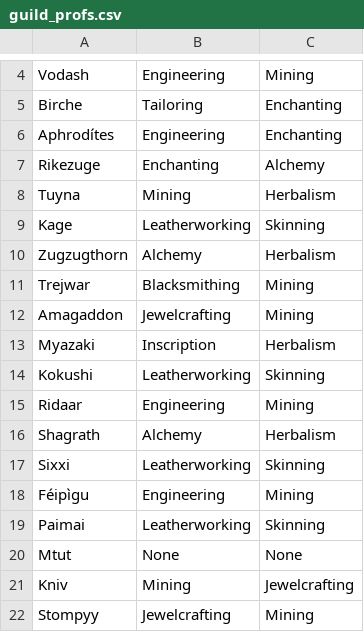
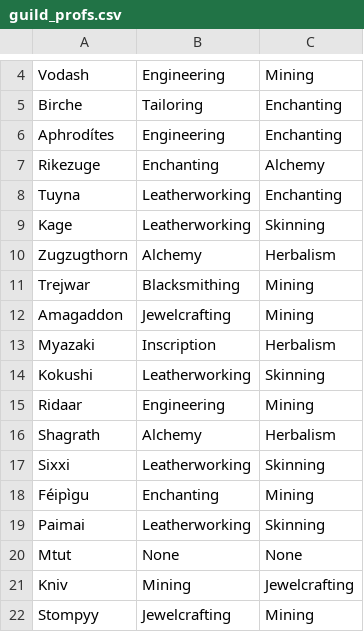
Before and after one commit to MyazakiKarazhan/Phased, a CSV file: guild_profs.csv, drawn as a sheet; only a part is shown, gaps mark what is left out.

Commit message:
Auto-update

```diff
--- a/guild_profs.csv
+++ b/guild_profs.csv
@@ -7,3 +7,3 @@ Aphrodítes, Engineering, Enchanting
 Rikezuge, Enchanting, Alchemy
-Tuyna, Mining, Herbalism
+Tuyna, Leatherworking, Enchanting
 Kage, Leatherworking, Skinning
@@ -17,3 +17,3 @@ Shagrath, Alchemy, Herbalism
 Sixxi, Leatherworking, Skinning
-Féipìgu, Engineering, Mining
+Féipìgu, Enchanting, Mining
 Paimai, Leatherworking, Skinning
```
